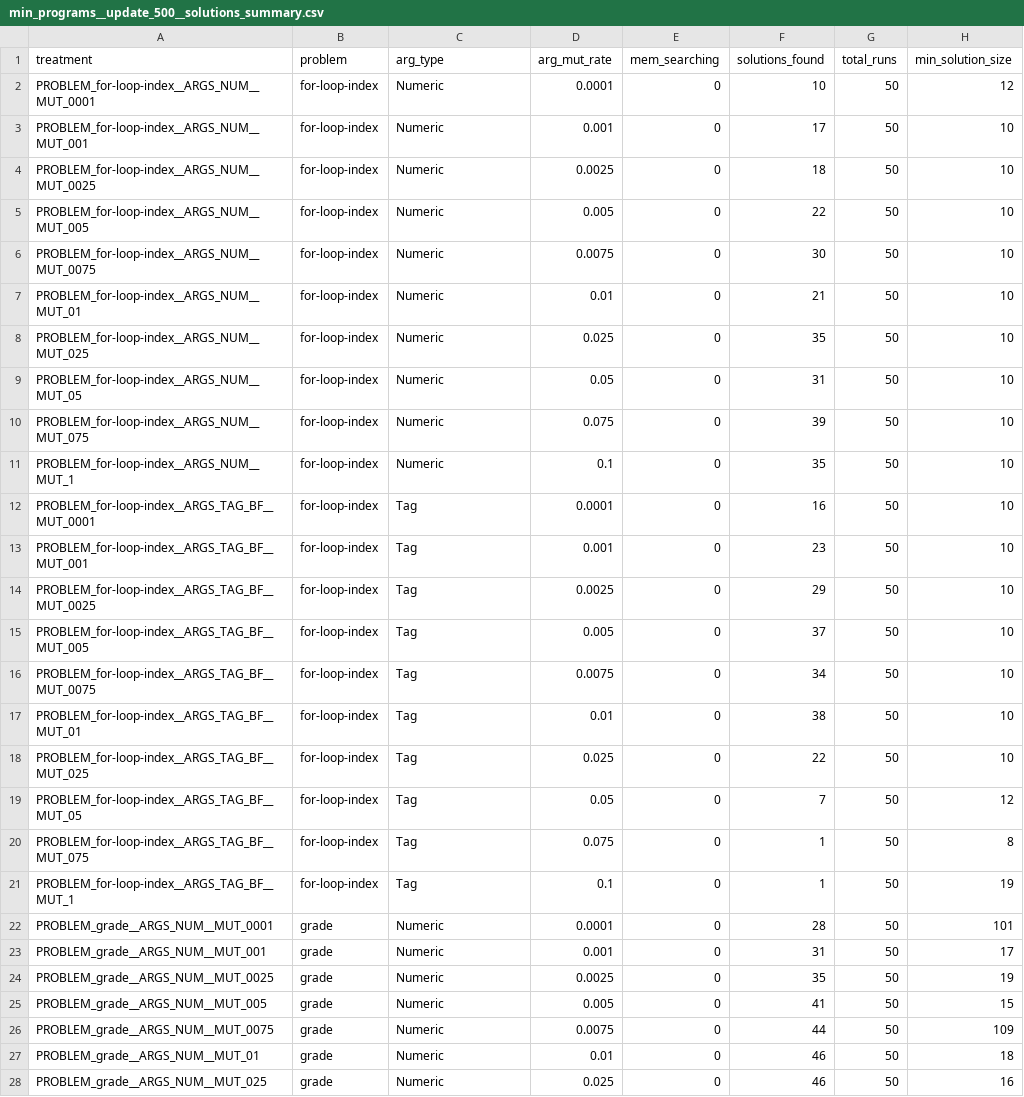
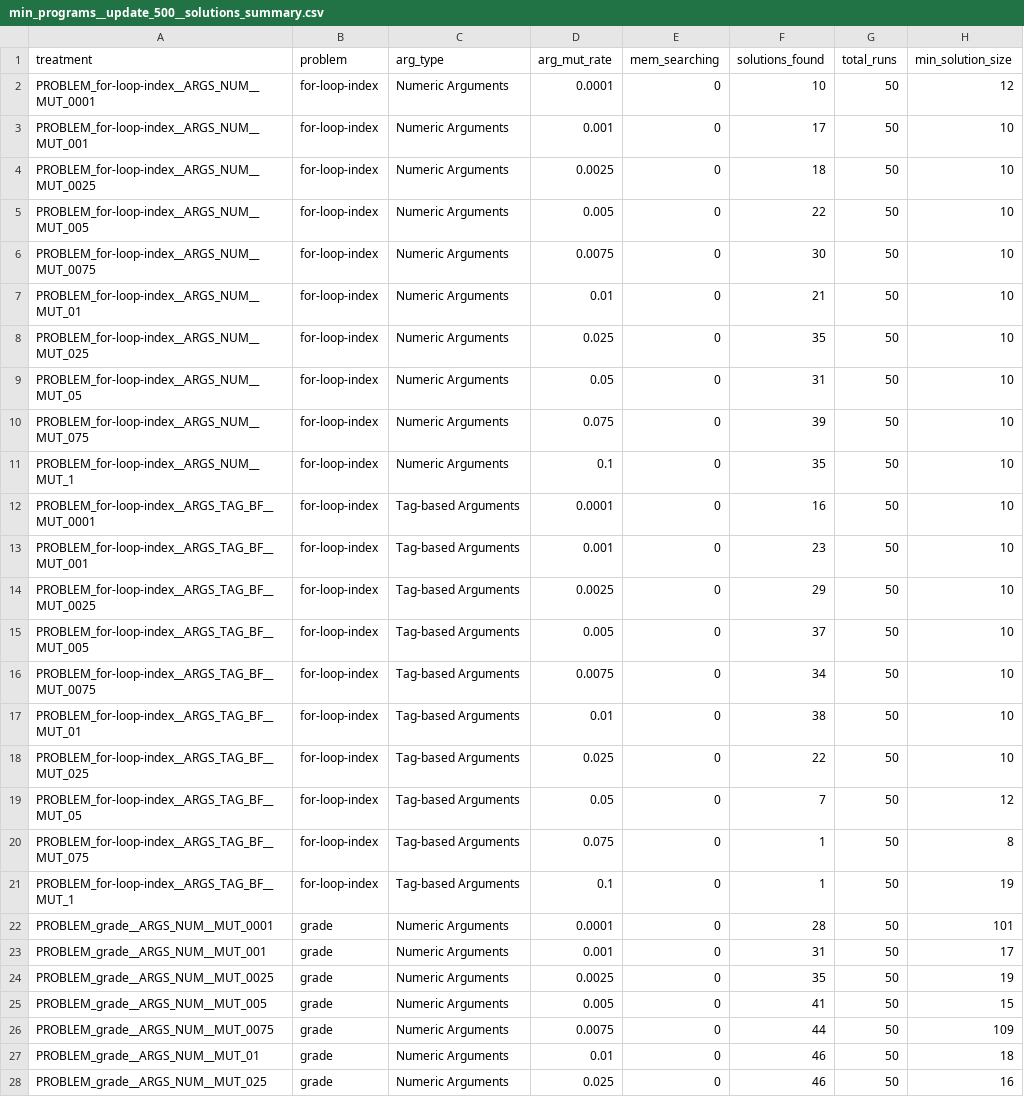
Before and after one commit to amlalejini/GECCO-2019-tag-accessed-memory, a CSV file: submission/supplement/raw_data/final/min_programs__update_500__solutions_summary.csv, drawn as a sheet; only a part is shown; the diff covers the shown part only.

Commit message:
update supplement

```diff
--- a/submission/supplement/raw_data/final/min_programs__update_500__solutions_summary.csv
+++ b/submission/supplement/raw_data/final/min_programs__update_500__solutions_summary.csv
@@ -1,28 +1,28 @@
 treatment,problem,arg_type,arg_mut_rate,mem_searching,solutions_found,total_runs,min_solution_size
-PROBLEM_for-loop-index__ARGS_NUM__MUT_0001,for-loop-index,Numeric,0.0001,0,10,50,12
-PROBLEM_for-loop-index__ARGS_NUM__MUT_001,for-loop-index,Numeric,0.001,0,17,50,10
-PROBLEM_for-loop-index__ARGS_NUM__MUT_0025,for-loop-index,Numeric,0.0025,0,18,50,10
-PROBLEM_for-loop-index__ARGS_NUM__MUT_005,for-loop-index,Numeric,0.005,0,22,50,10
-PROBLEM_for-loop-index__ARGS_NUM__MUT_0075,for-loop-index,Numeric,0.0075,0,30,50,10
-PROBLEM_for-loop-index__ARGS_NUM__MUT_01,for-loop-index,Numeric,0.01,0,21,50,10
-PROBLEM_for-loop-index__ARGS_NUM__MUT_025,for-loop-index,Numeric,0.025,0,35,50,10
-PROBLEM_for-loop-index__ARGS_NUM__MUT_05,for-loop-index,Numeric,0.05,0,31,50,10
-PROBLEM_for-loop-index__ARGS_NUM__MUT_075,for-loop-index,Numeric,0.075,0,39,50,10
-PROBLEM_for-loop-index__ARGS_NUM__MUT_1,for-loop-index,Numeric,0.1,0,35,50,10
-PROBLEM_for-loop-index__ARGS_TAG_BF__MUT_0001,for-loop-index,Tag,0.0001,0,16,50,10
-PROBLEM_for-loop-index__ARGS_TAG_BF__MUT_001,for-loop-index,Tag,0.001,0,23,50,10
-PROBLEM_for-loop-index__ARGS_TAG_BF__MUT_0025,for-loop-index,Tag,0.0025,0,29,50,10
-PROBLEM_for-loop-index__ARGS_TAG_BF__MUT_005,for-loop-index,Tag,0.005,0,37,50,10
-PROBLEM_for-loop-index__ARGS_TAG_BF__MUT_0075,for-loop-index,Tag,0.0075,0,34,50,10
-PROBLEM_for-loop-index__ARGS_TAG_BF__MUT_01,for-loop-index,Tag,0.01,0,38,50,10
-PROBLEM_for-loop-index__ARGS_TAG_BF__MUT_025,for-loop-index,Tag,0.025,0,22,50,10
-PROBLEM_for-loop-index__ARGS_TAG_BF__MUT_05,for-loop-index,Tag,0.05,0,7,50,12
-PROBLEM_for-loop-index__ARGS_TAG_BF__MUT_075,for-loop-index,Tag,0.075,0,1,50,8
-PROBLEM_for-loop-index__ARGS_TAG_BF__MUT_1,for-loop-index,Tag,0.1,0,1,50,19
-PROBLEM_grade__ARGS_NUM__MUT_0001,grade,Numeric,0.0001,0,28,50,101
-PROBLEM_grade__ARGS_NUM__MUT_001,grade,Numeric,0.001,0,31,50,17
-PROBLEM_grade__ARGS_NUM__MUT_0025,grade,Numeric,0.0025,0,35,50,19
-PROBLEM_grade__ARGS_NUM__MUT_005,grade,Numeric,0.005,0,41,50,15
-PROBLEM_grade__ARGS_NUM__MUT_0075,grade,Numeric,0.0075,0,44,50,109
-PROBLEM_grade__ARGS_NUM__MUT_01,grade,Numeric,0.01,0,46,50,18
-PROBLEM_grade__ARGS_NUM__MUT_025,grade,Numeric,0.025,0,46,50,16
+PROBLEM_for-loop-index__ARGS_NUM__MUT_0001,for-loop-index,Numeric Arguments,0.0001,0,10,50,12
+PROBLEM_for-loop-index__ARGS_NUM__MUT_001,for-loop-index,Numeric Arguments,0.001,0,17,50,10
+PROBLEM_for-loop-index__ARGS_NUM__MUT_0025,for-loop-index,Numeric Arguments,0.0025,0,18,50,10
+PROBLEM_for-loop-index__ARGS_NUM__MUT_005,for-loop-index,Numeric Arguments,0.005,0,22,50,10
+PROBLEM_for-loop-index__ARGS_NUM__MUT_0075,for-loop-index,Numeric Arguments,0.0075,0,30,50,10
+PROBLEM_for-loop-index__ARGS_NUM__MUT_01,for-loop-index,Numeric Arguments,0.01,0,21,50,10
+PROBLEM_for-loop-index__ARGS_NUM__MUT_025,for-loop-index,Numeric Arguments,0.025,0,35,50,10
+PROBLEM_for-loop-index__ARGS_NUM__MUT_05,for-loop-index,Numeric Arguments,0.05,0,31,50,10
+PROBLEM_for-loop-index__ARGS_NUM__MUT_075,for-loop-index,Numeric Arguments,0.075,0,39,50,10
+PROBLEM_for-loop-index__ARGS_NUM__MUT_1,for-loop-index,Numeric Arguments,0.1,0,35,50,10
+PROBLEM_for-loop-index__ARGS_TAG_BF__MUT_0001,for-loop-index,Tag-based Arguments,0.0001,0,16,50,10
+PROBLEM_for-loop-index__ARGS_TAG_BF__MUT_001,for-loop-index,Tag-based Arguments,0.001,0,23,50,10
+PROBLEM_for-loop-index__ARGS_TAG_BF__MUT_0025,for-loop-index,Tag-based Arguments,0.0025,0,29,50,10
+PROBLEM_for-loop-index__ARGS_TAG_BF__MUT_005,for-loop-index,Tag-based Arguments,0.005,0,37,50,10
+PROBLEM_for-loop-index__ARGS_TAG_BF__MUT_0075,for-loop-index,Tag-based Arguments,0.0075,0,34,50,10
+PROBLEM_for-loop-index__ARGS_TAG_BF__MUT_01,for-loop-index,Tag-based Arguments,0.01,0,38,50,10
+PROBLEM_for-loop-index__ARGS_TAG_BF__MUT_025,for-loop-index,Tag-based Arguments,0.025,0,22,50,10
+PROBLEM_for-loop-index__ARGS_TAG_BF__MUT_05,for-loop-index,Tag-based Arguments,0.05,0,7,50,12
+PROBLEM_for-loop-index__ARGS_TAG_BF__MUT_075,for-loop-index,Tag-based Arguments,0.075,0,1,50,8
+PROBLEM_for-loop-index__ARGS_TAG_BF__MUT_1,for-loop-index,Tag-based Arguments,0.1,0,1,50,19
+PROBLEM_grade__ARGS_NUM__MUT_0001,grade,Numeric Arguments,0.0001,0,28,50,101
+PROBLEM_grade__ARGS_NUM__MUT_001,grade,Numeric Arguments,0.001,0,31,50,17
+PROBLEM_grade__ARGS_NUM__MUT_0025,grade,Numeric Arguments,0.0025,0,35,50,19
+PROBLEM_grade__ARGS_NUM__MUT_005,grade,Numeric Arguments,0.005,0,41,50,15
+PROBLEM_grade__ARGS_NUM__MUT_0075,grade,Numeric Arguments,0.0075,0,44,50,109
+PROBLEM_grade__ARGS_NUM__MUT_01,grade,Numeric Arguments,0.01,0,46,50,18
+PROBLEM_grade__ARGS_NUM__MUT_025,grade,Numeric Arguments,0.025,0,46,50,16
```
Also changed, not shown: 74 edited cells elsewhere in this file, 2 other files.
